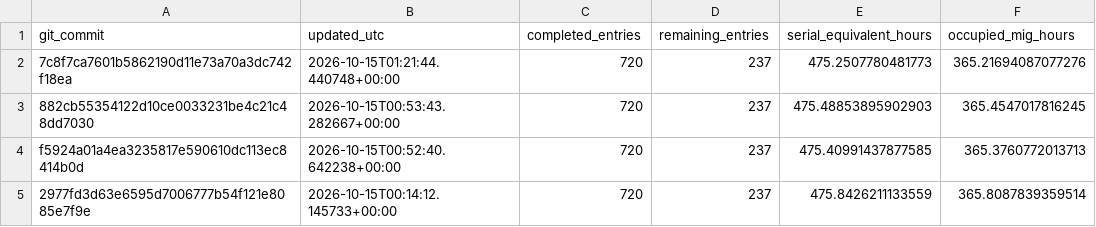
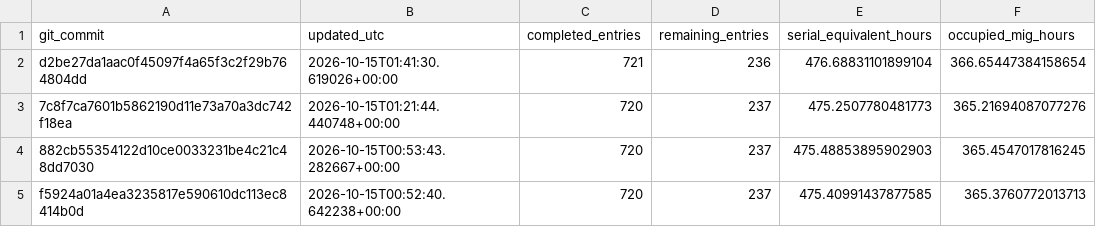
Before and after one commit to Tanishgupta28/LightSAKT2, a CSV file: reports/ETA_ARCHIVED_HISTORY.csv, drawn as a sheet; only a part is shown; the shorter side is filled out with more unchanged rows.

```diff
--- a/reports/ETA_ARCHIVED_HISTORY.csv
+++ b/reports/ETA_ARCHIVED_HISTORY.csv
@@ -1,2 +1,3 @@
 git_commit,updated_utc,completed_entries,remaining_entries,serial_equivalent_hours,occupied_mig_hours
+d2be27da1aac0f45097f4a65f3c2f29b764804dd,2026-10-15T01:41:30.619026+00:00,721,236,476.68831101899104,366.65447384158654
 7c8f7ca7601b5862190d11e73a70a3dc742f18ea,2026-10-15T01:21:44.440748+00:00,720,237,475.2507780481773,365.21694087077276
```
Also changed, not shown: reports/ETA_REMAINING_RUNS.csv, reports/summary_eta/progressive/ETA_ARCHIVED_HISTORY.csv, 57 other files.
